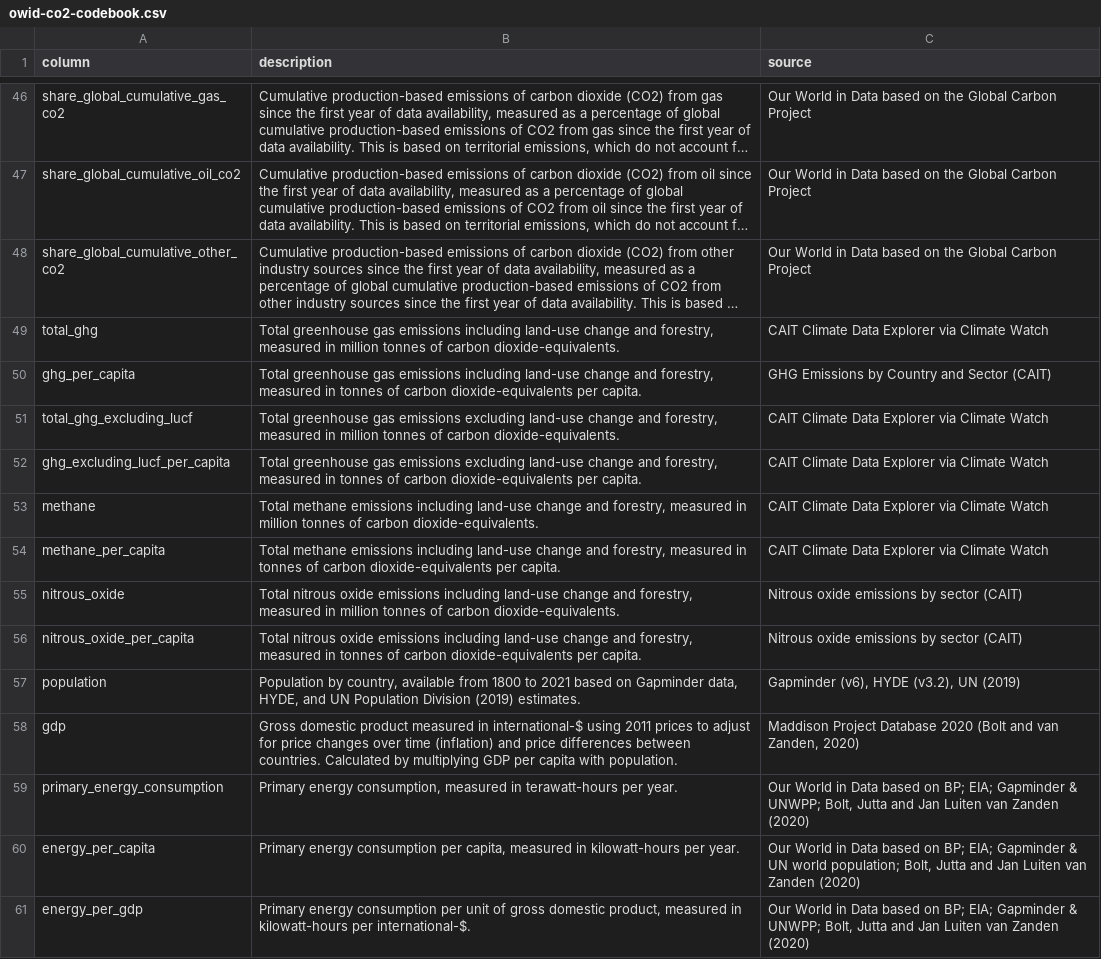
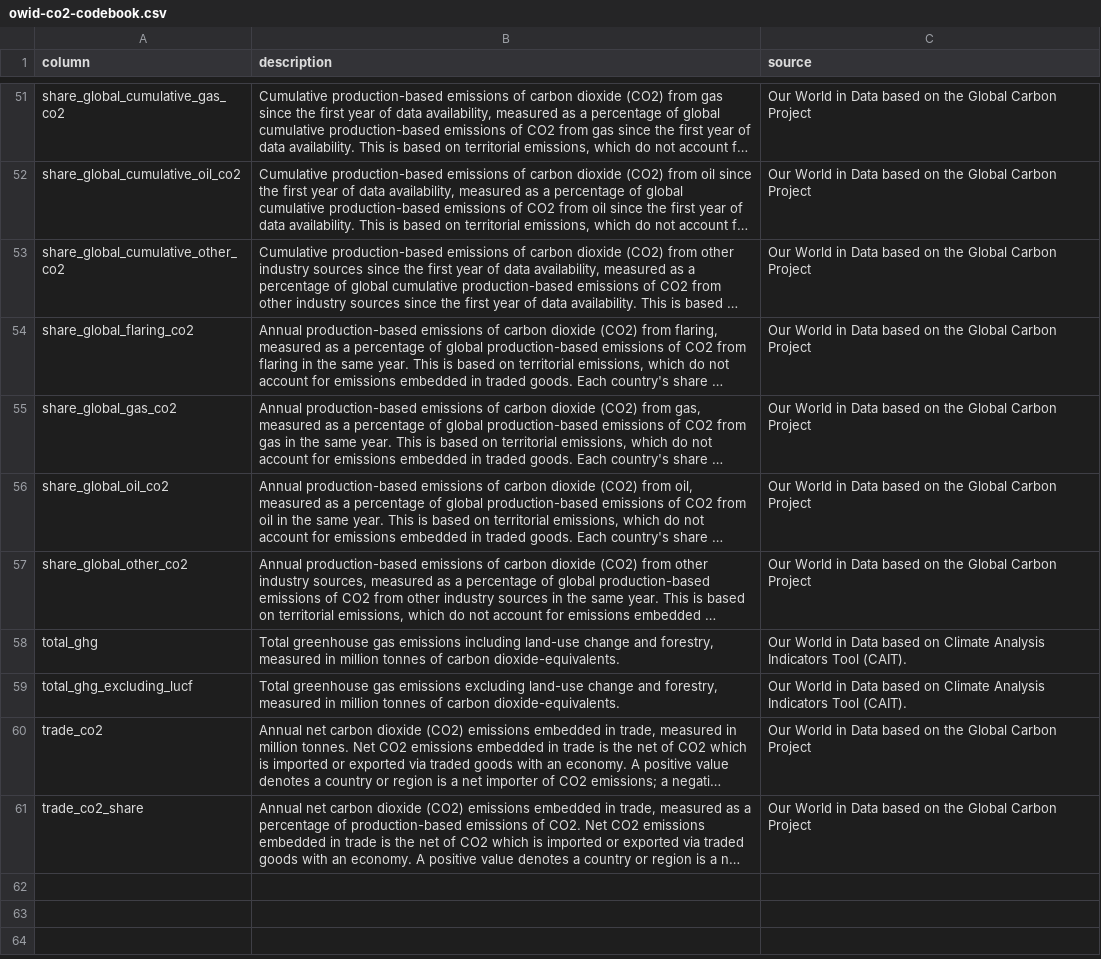
Before and after one commit to owid/co2-data, a CSV file: owid-co2-codebook.csv, drawn as a sheet; only a part is shown, gaps mark what is left out; long unchanged cells end in …; removed rows and columns are numbered as before the commit, all else as after; the diff covers the shown part only; the diff names each change by its address in the sheet, - before the commit and + after, or states it on an @@ line.

Commit message:
data: Update codebook

```diff
--- a/owid-co2-codebook.csv
+++ b/owid-co2-codebook.csv
@@ row 38 moved to row 54: share_global_flaring_co2 @@
@@ row 39 moved to row 55: share_global_gas_co2 @@
@@ row 40 moved to row 56: share_global_oil_co2 @@
@@ row 41 moved to row 57: share_global_other_co2 @@
-C58 (source): CAIT Climate Data Explorer via Climate Watch
+C58 (source): Our World in Data based on Climate Analysis Indicators Tool (CAIT).
-row 50: ghg_per_capita | Total greenhouse gas emissions including land-use change and forestry, measured in tonnes of carbon dioxide-equivalents per capita. | GHG Emissions by Country and Sector (CAIT)
-C59 (source): CAIT Climate Data Explorer via Climate Watch
+C59 (source): Our World in Data based on Climate Analysis Indicators Tool (CAIT).
-row 52: ghg_excluding_lucf_per_capita | Total greenhouse gas emissions excluding land-use change and forestry, measured in tonnes of carbon dioxide-equivalents per capita. | CAIT Climate Data Explorer via Climate Watch
-row 53: methane | Total methane emissions including land-use change and forestry, measured in million tonnes of carbon dioxide-equivalents. | CAIT Climate Data Explorer via Climate Watch
-row 54: methane_per_capita | Total methane emissions including land-use change and forestry, measured in tonnes of carbon dioxide-equivalents per capita. | CAIT Climate Data Explorer via Climate Watch
-row 55: nitrous_oxide | Total nitrous oxide emissions including land-use change and forestry, measured in million tonnes of carbon dioxide-equivalents. | Nitrous oxide emissions by sector (CAIT)
-row 56: nitrous_oxide_per_capita | Total nitrous oxide emissions including land-use change and forestry, measured in tonnes of carbon dioxide-equivalents per capita. | Nitrous oxide emissions by sector (CAIT)
-row 57: population | Population by country, available from 1800 to 2021 based on Gapminder data, HYDE, and UN Population Division (2019) estimates. | Gapminder (v6), HYDE (v3.2), UN (2019)
@@ row 58 moved to row 6: gdp @@
-row 59: primary_energy_consumption | Primary energy consumption, measured in terawatt-hours per year. | Our World in Data based on BP; EIA; Gapminder & UNWPP; Bolt, Jutta and Jan Luiten van Zanden (2020)
-row 60: energy_per_capita | Primary energy consumption per capita, measured in kilowatt-hours per year. | Our World in Data based on BP; EIA; Gapminder & UN world population; Bolt, Jutta and Jan Luiten van Zanden (2020)
-row 61: energy_per_gdp | Primary energy consumption per unit of gross domestic product, measured in kilowatt-hours per international-$. | Our World in Data based on BP; EIA; Gapminder & UNWPP; Bolt, Jutta and Jan Luiten van Zanden (2020)
@@ row 7 moved to row 60: trade_co2 @@
@@ row 34 moved to row 61: trade_co2_share @@
```
Also changed, not shown: 11 added rows, 1 removed row, 17 moved rows and 2 edited cells elsewhere in this file.
